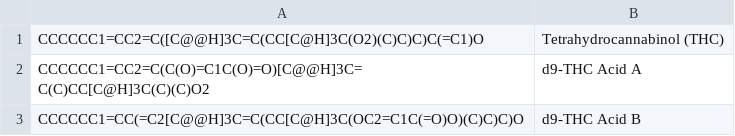
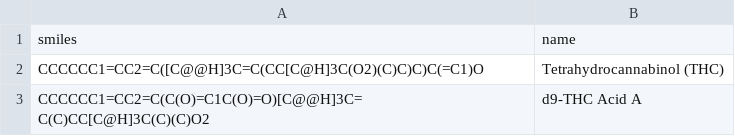
Before and after one commit to ljmartin/phytocann_smiles, a TSV file: phytocannabinoids.tsv, drawn as a sheet; only a part is shown; the shorter side is filled out with more unchanged rows; the diff names each change by its address in the sheet, - before the commit and + after, or states it on an @@ line.

```diff
--- a/phytocannabinoids.tsv
+++ b/phytocannabinoids.tsv
+row 1: smiles | name
```
Also changed, not shown: 4 other files.
